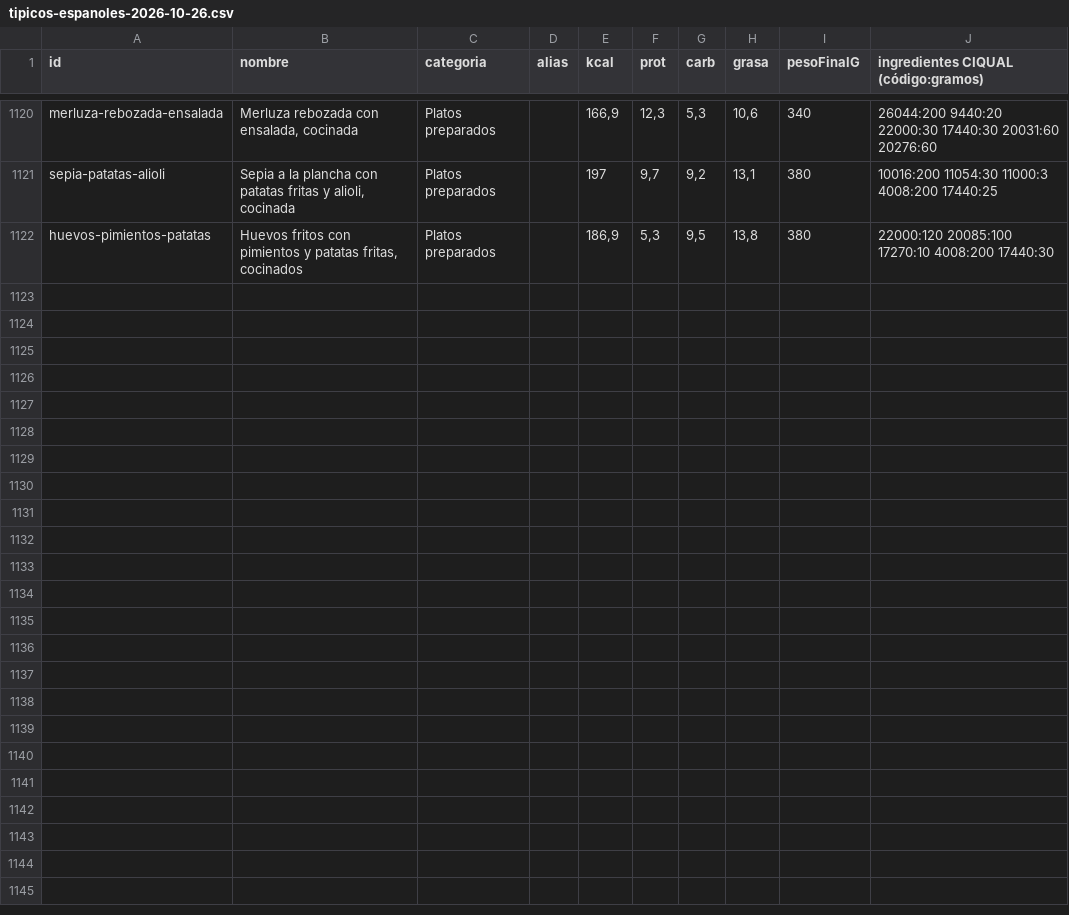
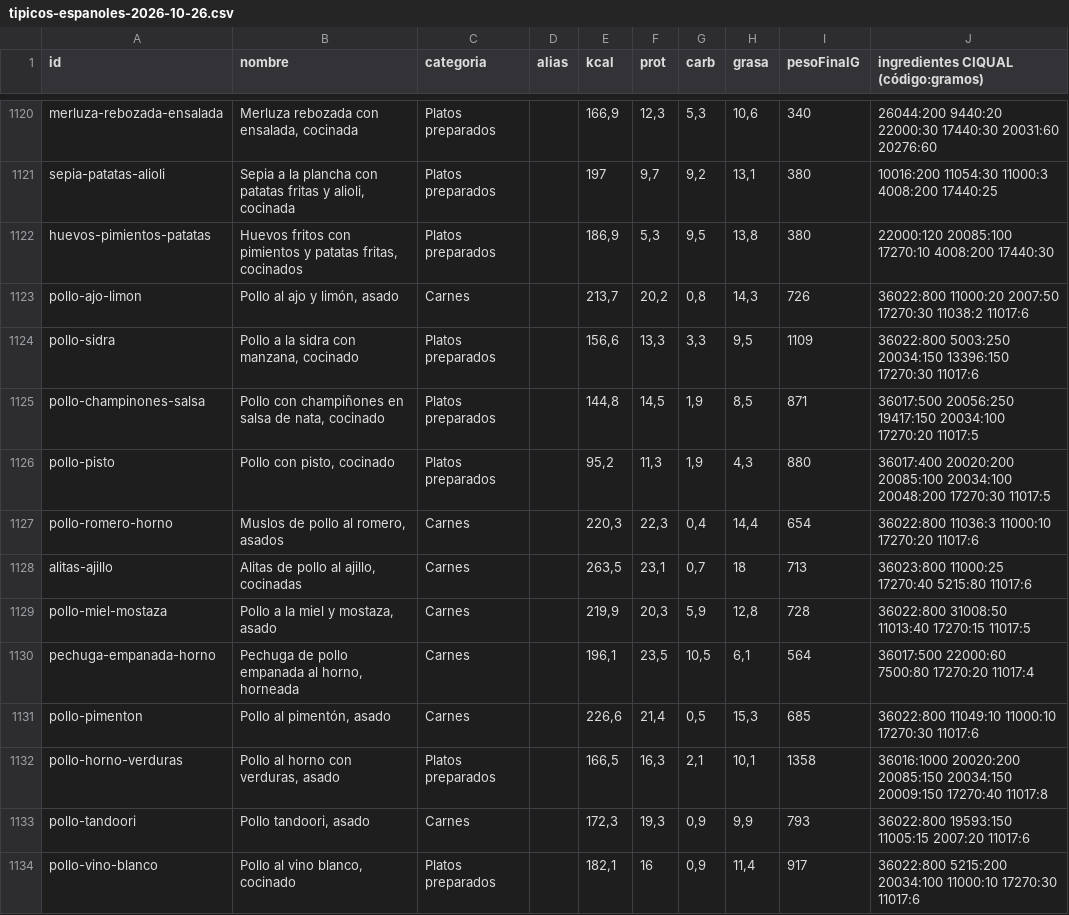
Before and after one commit to vtinezdev/appfit, a CSV file: scripts/catalogo/informes/tipicos-espanoles-2026-10-26.csv, drawn as a sheet; only a part is shown, gaps mark what is left out; the diff names each change by its address in the sheet, - before the commit and + after, or states it on an @@ line.

```diff
--- a/scripts/catalogo/informes/tipicos-espanoles-2026-10-26.csv
+++ b/scripts/catalogo/informes/tipicos-espanoles-2026-10-26.csv
+row 1123: pollo-ajo-limon | Pollo al ajo y limón, asado | Carnes |  | 213,7 | 20,2 | 0,8 | 14,3 | 726 | 36022:800 11000:20 2007:50 17270:30 11038:2 11017:6
+row 1124: pollo-sidra | Pollo a la sidra con manzana, cocinado | Platos preparados |  | 156,6 | 13,3 | 3,3 | 9,5 | 1109 | 36022:800 5003:250 20034:150 13396:150 17270:30 11017:6
+row 1125: pollo-champinones-salsa | Pollo con champiñones en salsa de nata, cocinado | Platos preparados |  | 144,8 | 14,5 | 1,9 | 8,5 | 871 | 36017:500 20056:250 19417:150 20034:100 17270:20 11017:5
+row 1126: pollo-pisto | Pollo con pisto, cocinado | Platos preparados |  | 95,2 | 11,3 | 1,9 | 4,3 | 880 | 36017:400 20020:200 20085:100 20034:100 20048:200 17270:30 11017:5
+row 1127: pollo-romero-horno | Muslos de pollo al romero, asados | Carnes |  | 220,3 | 22,3 | 0,4 | 14,4 | 654 | 36022:800 11036:3 11000:10 17270:20 11017:6
+row 1128: alitas-ajillo | Alitas de pollo al ajillo, cocinadas | Carnes |  | 263,5 | 23,1 | 0,7 | 18 | 713 | 36023:800 11000:25 17270:40 5215:80 11017:6
+row 1129: pollo-miel-mostaza | Pollo a la miel y mostaza, asado | Carnes |  | 219,9 | 20,3 | 5,9 | 12,8 | 728 | 36022:800 31008:50 11013:40 17270:15 11017:5
+row 1130: pechuga-empanada-horno | Pechuga de pollo empanada al horno, horneada | Carnes |  | 196,1 | 23,5 | 10,5 | 6,1 | 564 | 36017:500 22000:60 7500:80 17270:20 11017:4
+row 1131: pollo-pimenton | Pollo al pimentón, asado | Carnes |  | 226,6 | 21,4 | 0,5 | 15,3 | 685 | 36022:800 11049:10 11000:10 17270:30 11017:6
+row 1132: pollo-horno-verduras | Pollo al horno con verduras, asado | Platos preparados |  | 166,5 | 16,3 | 2,1 | 10,1 | 1358 | 36016:1000 20020:200 20085:150 20034:150 20009:150 17270:40 11017:8
+row 1133: pollo-tandoori | Pollo tandoori, asado | Carnes |  | 172,3 | 19,3 | 0,9 | 9,9 | 793 | 36022:800 19593:150 11005:15 2007:20 11017:6
+row 1134: pollo-vino-blanco | Pollo al vino blanco, cocinado | Platos preparados |  | 182,1 | 16 | 0,9 | 11,4 | 917 | 36022:800 5215:200 20034:100 11000:10 17270:30 11017:6
```
Also changed, not shown: 6 other files.
